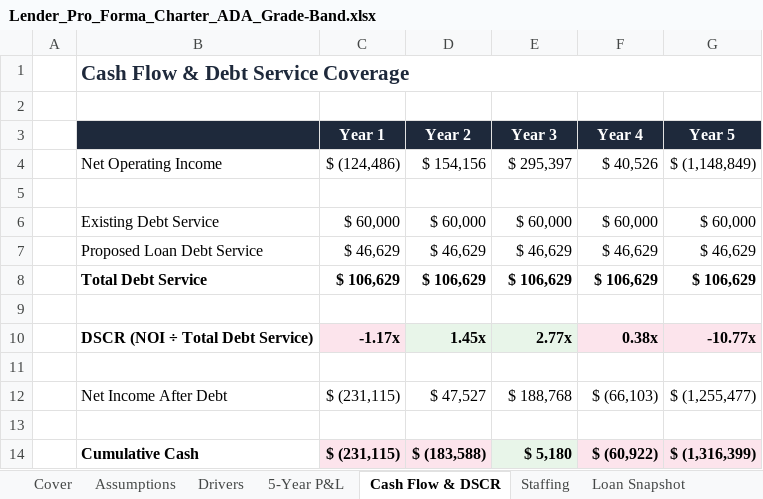
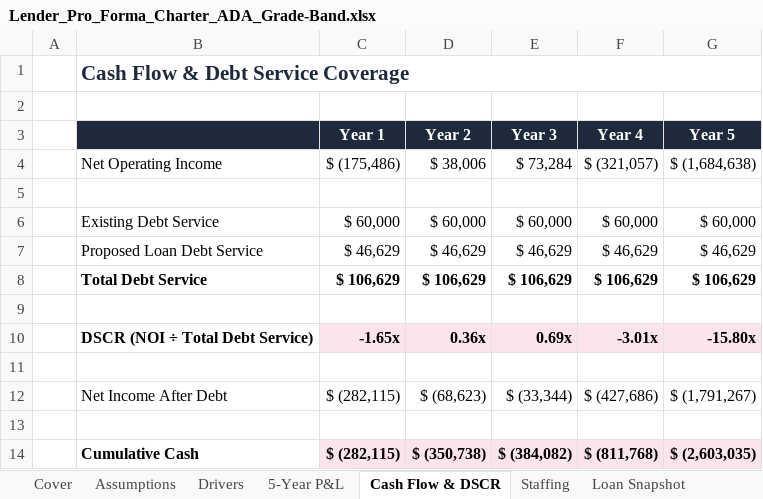
Before and after one commit to oronico/Schoolstack_Budget, an Excel workbook: artifacts/api-server/qa-output/Lender_Pro_Forma_Charter_ADA_Grade-Band.xlsx, sheet Cash Flow & DSCR, drawn as a sheet; values as stored, in another font and other column widths than the file's, no borders; removed rows and columns are numbered as before the commit, all else as after; the diff names each change by its address in the sheet, - before the commit and + after, or states it on an @@ line.

```diff
--- a/artifacts/api-server/qa-output/Lender_Pro_Forma_Charter_ADA_Grade-Band.xlsx (sheet Cash Flow & DSCR)
+++ b/artifacts/api-server/qa-output/Lender_Pro_Forma_Charter_ADA_Grade-Band.xlsx (sheet Cash Flow & DSCR)
-row 4:  | Net Operating Income | $ (124,486) | $ 154,156 | $ 295,397 | $ 40,526 | $ (1,148,849)
+row 4:  | Net Operating Income | $ (175,486) | $ 38,006 | $ 73,284 | $ (321,057) | $ (1,684,638)
-row 10:  | DSCR (NOI ÷ Total Debt Service) | -1.17x | 1.45x | 2.77x | 0.38x | -10.77x
+row 10:  | DSCR (NOI ÷ Total Debt Service) | -1.65x | 0.36x | 0.69x | -3.01x | -15.80x
-row 12:  | Net Income After Debt | $ (231,115) | $ 47,527 | $ 188,768 | $ (66,103) | $ (1,255,477)
+row 12:  | Net Income After Debt | $ (282,115) | $ (68,623) | $ (33,344) | $ (427,686) | $ (1,791,267)
-row 14:  | Cumulative Cash | $ (231,115) | $ (183,588) | $ 5,180 | $ (60,922) | $ (1,316,399)
+row 14:  | Cumulative Cash | $ (282,115) | $ (350,738) | $ (384,082) | $ (811,768) | $ (2,603,035)
```
Also changed, not shown: sheet 5-Year P&L, sheet Drivers, sheet Summary, sheet Assumptions, sheet Loan Snapshot, artifacts/api-server/qa-output/Lender_Pro_Forma_Charter_Public_Funding.xlsx, artifacts/api-server/qa-output/Standard_Export_Charter_ADA_Grade-Band.xlsx, 21 other files.
